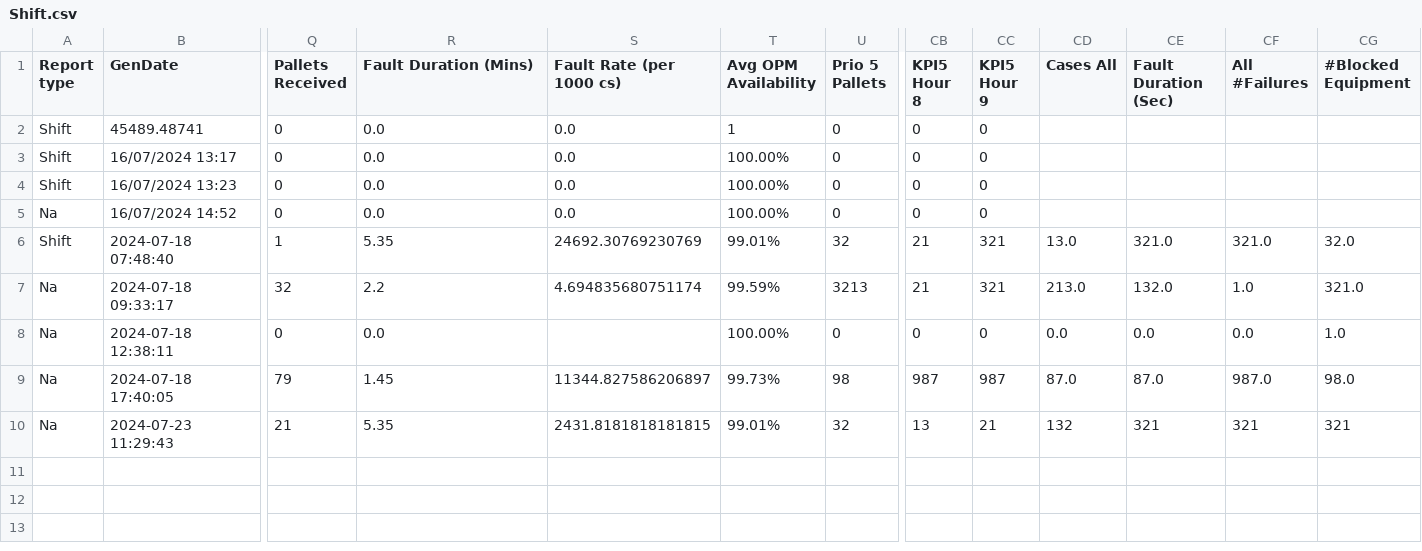
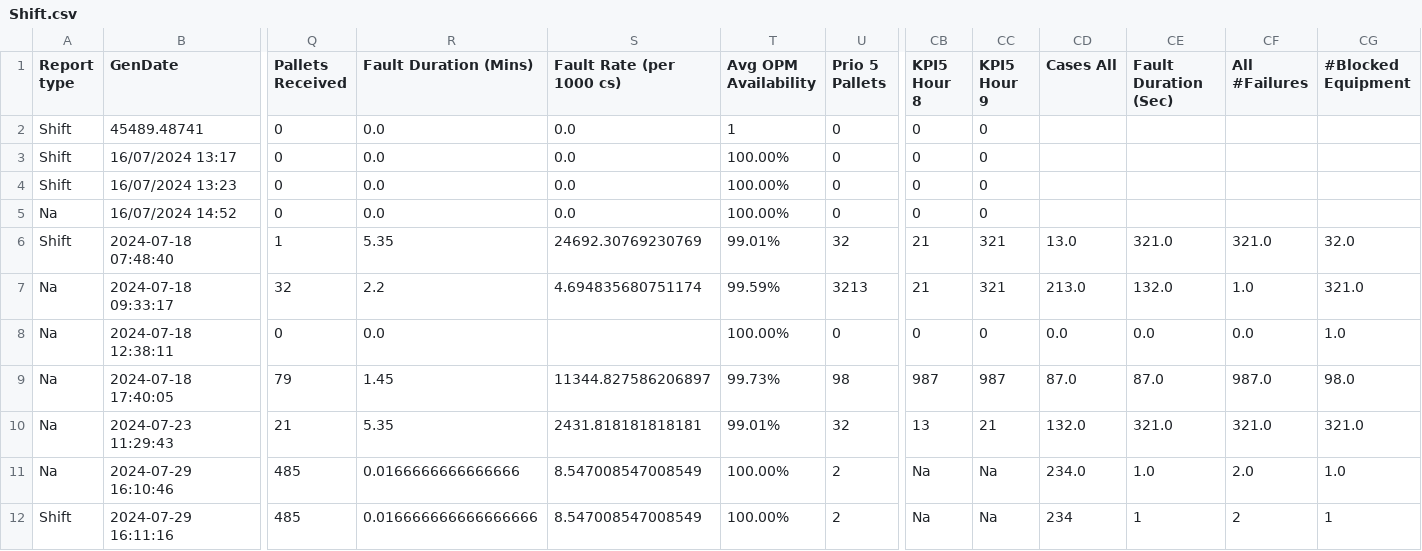
Before and after one commit to peterxie1311/shiftReport, a CSV file: api/Shift.csv, drawn as a sheet; only a part is shown, gaps mark what is left out; rows hold the shown columns only; the diff names each change by its address in the sheet, - before the commit and + after, or states it on an @@ line.

```diff
--- a/api/Shift.csv
+++ b/api/Shift.csv
-S10 (Fault Rate (per 1000 cs)): 2431.8181818181815
+S10 (Fault Rate (per 1000 cs)): 2431.818181818181
-CD10 (Cases All): 132
+CD10 (Cases All): 132.0
-CE10 (Fault Duration (Sec)): 321
+CE10 (Fault Duration (Sec)): 321.0
-CF10 (All #Failures): 321
+CF10 (All #Failures): 321.0
-CG10 (#Blocked Equipment): 321
+CG10 (#Blocked Equipment): 321.0
+row 11: Na | 2024-07-29 16:10:46 | 485 | 0.0166666666666666 | 8.547008547008549 | 100.00% | 2 | Na | Na | 234.0 | 1.0 | 2.0 | 1.0
+row 12: Shift | 2024-07-29 16:11:16 | 485 | 0.016666666666666666 | 8.547008547008549 | 100.00% | 2 | Na | Na | 234 | 1 | 2 | 1
```
Also changed, not shown: api/.csv, api/database.csv, 6 other files.
